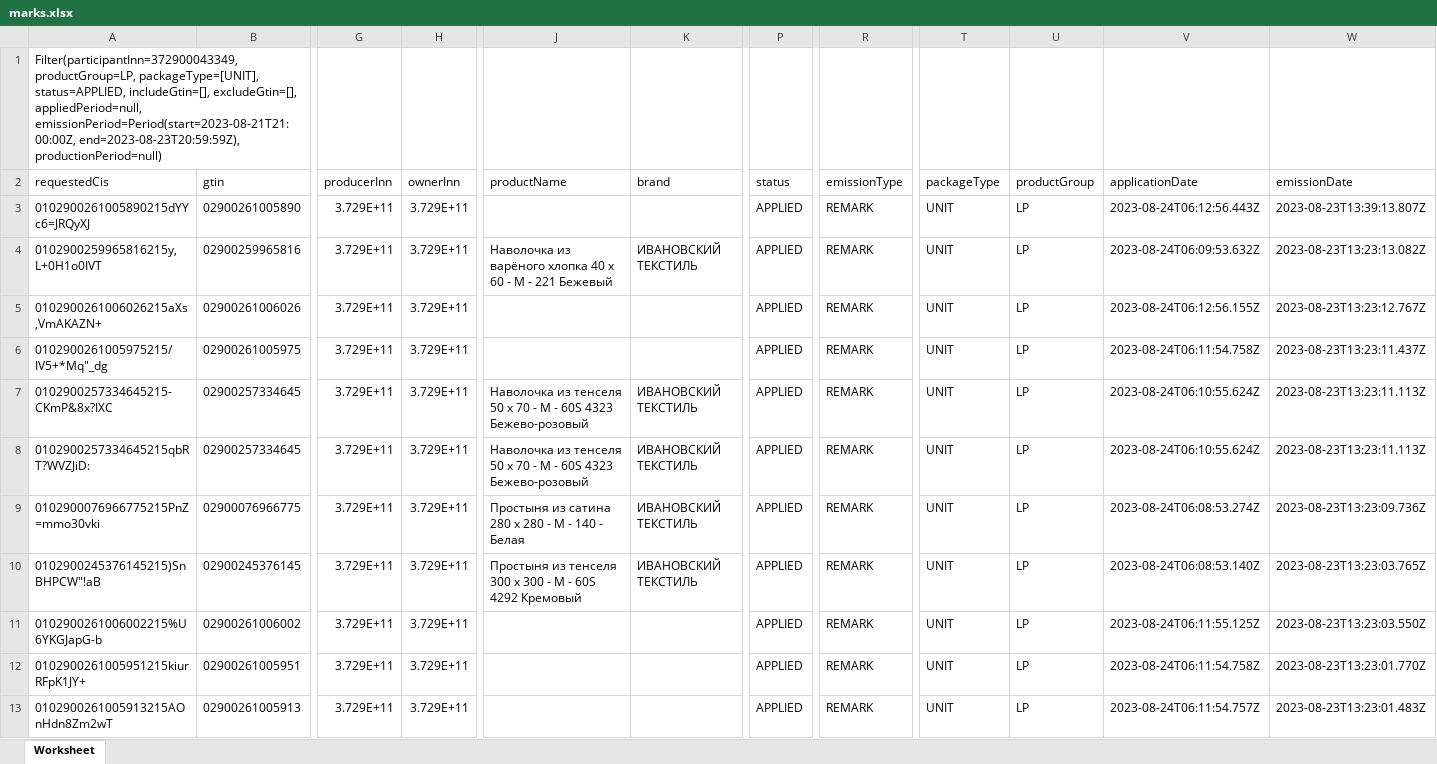
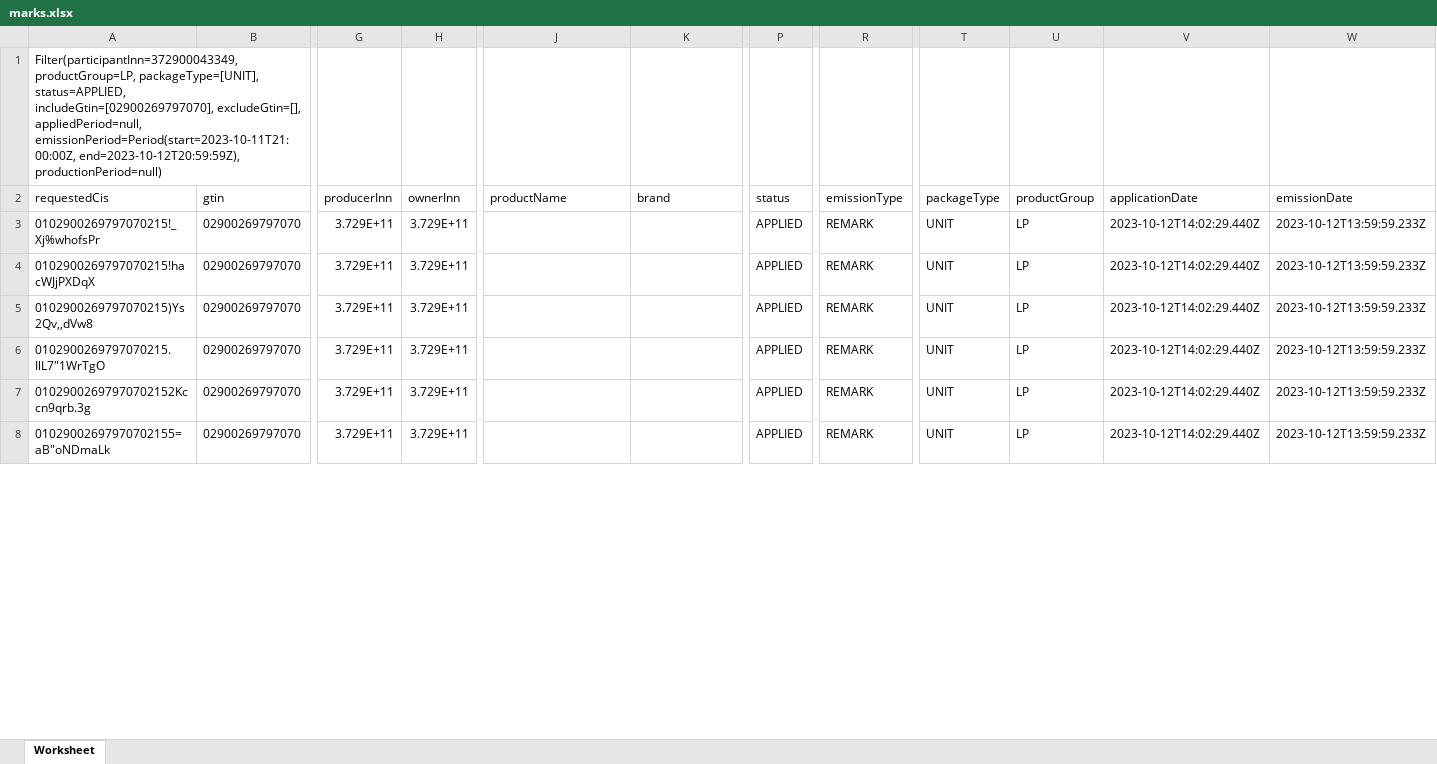
Before and after one commit to isergeich22/Honest_Sign, an Excel workbook: public/inputinsale/marks.xlsx, sheet Worksheet, drawn as a sheet; only a part is shown, gaps mark what is left out; values as stored, in another font and other column widths than the file's, no borders; removed rows and columns are numbered as before the commit, all else as after; rows hold the shown columns only; the diff covers the shown part only; the diff names each change by its address in the sheet, - before the commit and + after, or states it on an @@ line.

```diff
--- a/public/inputinsale/marks.xlsx (sheet Worksheet)
+++ b/public/inputinsale/marks.xlsx (sheet Worksheet)
-A1 (requestedCis): …packageType=[UNIT], status=APPLIED, includeGtin=[], excludeGtin=[], appliedPeriod=null, emissionPeriod=Period(start=2023-08-21T21:00:00Z, end=2023-08-23T20:59:59Z), productionPeriod=null)
+A1 (requestedCis): …packageType=[UNIT], status=APPLIED, includeGtin=[02900269797070], excludeGtin=[], appliedPeriod=null, emissionPeriod=Period(start=2023-10-11T21:00:00Z, end=2023-10-12T20:59:59Z), productionPeriod=null)
-A3 (requestedCis): 0102900261005890215dYYc6=JRQyXJ
+A3 (requestedCis): 0102900269797070215!_Xj%whofsPr
-B3 (gtin): 02900261005890
+B3 (gtin): 02900269797070
-V3 (applicationDate): 2023-08-24T06:12:56.443Z
+V3 (applicationDate): 2023-10-12T14:02:29.440Z
-W3 (emissionDate): 2023-08-23T13:39:13.807Z
+W3 (emissionDate): 2023-10-12T13:59:59.233Z
-row 4: 0102900259965816215y,L+0H1o0IVT | 02900259965816 | 3.729E+11 | 3.729E+11 | Наволочка из варёного хлопка 40 х 60 - М - 221 Бежевый | ИВАНОВСКИЙ ТЕКСТИЛЬ | APPLIED | REMARK | UNIT | LP | 2023-08-24T06:09:53.632Z | 2023-08-23T13:23:13.082Z
-A4 (requestedCis): 0102900261006026215aXs,VmAKAZN+
+A4 (requestedCis): 0102900269797070215!hacWJjPXDqX
-B4 (gtin): 02900261006026
+B4 (gtin): 02900269797070
-V4 (applicationDate): 2023-08-24T06:12:56.155Z
+V4 (applicationDate): 2023-10-12T14:02:29.440Z
-W4 (emissionDate): 2023-08-23T13:23:12.767Z
+W4 (emissionDate): 2023-10-12T13:59:59.233Z
-A5 (requestedCis): 0102900261005975215/IV5+*Mq"_dg
+A5 (requestedCis): 0102900269797070215)Ys2Qv,,dVw8
-B5 (gtin): 02900261005975
+B5 (gtin): 02900269797070
-V5 (applicationDate): 2023-08-24T06:11:54.758Z
+V5 (applicationDate): 2023-10-12T14:02:29.440Z
-W5 (emissionDate): 2023-08-23T13:23:11.437Z
+W5 (emissionDate): 2023-10-12T13:59:59.233Z
-row 7: 0102900257334645215-CKmP&8x?IXC | 02900257334645 | 3.729E+11 | 3.729E+11 | Наволочка из тенселя 50 х 70 - М - 60S 4323 Бежево-розовый | ИВАНОВСКИЙ ТЕКСТИЛЬ | APPLIED | REMARK | UNIT | LP | 2023-08-24T06:10:55.624Z | 2023-08-23T13:23:11.113Z
-row 8: 0102900257334645215qbRT?WVZJiD: | 02900257334645 | 3.729E+11 | 3.729E+11 | Наволочка из тенселя 50 х 70 - М - 60S 4323 Бежево-розовый | ИВАНОВСКИЙ ТЕКСТИЛЬ | APPLIED | REMARK | UNIT | LP | 2023-08-24T06:10:55.624Z | 2023-08-23T13:23:11.113Z
-row 9: 0102900076966775215PnZ=mmo30vki | 02900076966775 | 3.729E+11 | 3.729E+11 | Простыня из сатина 280 х 280 - М - 140 - Белая | ИВАНОВСКИЙ ТЕКСТИЛЬ | APPLIED | REMARK | UNIT | LP | 2023-08-24T06:08:53.274Z | 2023-08-23T13:23:09.736Z
-row 10: 0102900245376145215)SnBHPCW"!aB | 02900245376145 | 3.729E+11 | 3.729E+11 | Простыня из тенселя 300 х 300 - М - 60S 4292 Кремовый | ИВАНОВСКИЙ ТЕКСТИЛЬ | APPLIED | REMARK | UNIT | LP | 2023-08-24T06:08:53.140Z | 2023-08-23T13:23:03.765Z
-A6 (requestedCis): 0102900261006002215%U6YKGJapG-b
+A6 (requestedCis): 0102900269797070215.IlL7"1WrTgO
-B6 (gtin): 02900261006002
+B6 (gtin): 02900269797070
-V6 (applicationDate): 2023-08-24T06:11:55.125Z
+V6 (applicationDate): 2023-10-12T14:02:29.440Z
-W6 (emissionDate): 2023-08-23T13:23:03.550Z
+W6 (emissionDate): 2023-10-12T13:59:59.233Z
-A7 (requestedCis): 0102900261005951215kiurRFpK1JY+
+A7 (requestedCis): 01029002697970702152Kccn9qrb.3g
-B7 (gtin): 02900261005951
+B7 (gtin): 02900269797070
-V7 (applicationDate): 2023-08-24T06:11:54.758Z
+V7 (applicationDate): 2023-10-12T14:02:29.440Z
-W7 (emissionDate): 2023-08-23T13:23:01.770Z
+W7 (emissionDate): 2023-10-12T13:59:59.233Z
-A8 (requestedCis): 0102900261005913215AOnHdn8Zm2wT
+A8 (requestedCis): 01029002697970702155=aB"oNDmaLk
-B8 (gtin): 02900261005913
+B8 (gtin): 02900269797070
-V8 (applicationDate): 2023-08-24T06:11:54.757Z
+V8 (applicationDate): 2023-10-12T14:02:29.440Z
-W8 (emissionDate): 2023-08-23T13:23:01.483Z
+W8 (emissionDate): 2023-10-12T13:59:59.233Z
```
Also changed, not shown: 82 removed rows and 96 edited cells elsewhere in this sheet, public/wildberries/new.xlsx, public/Краткий отчет.xlsx, 5 other files.
